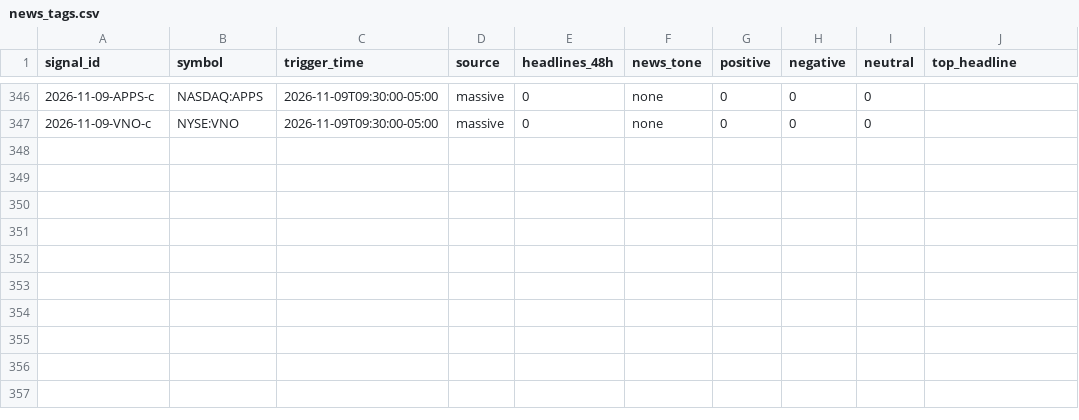
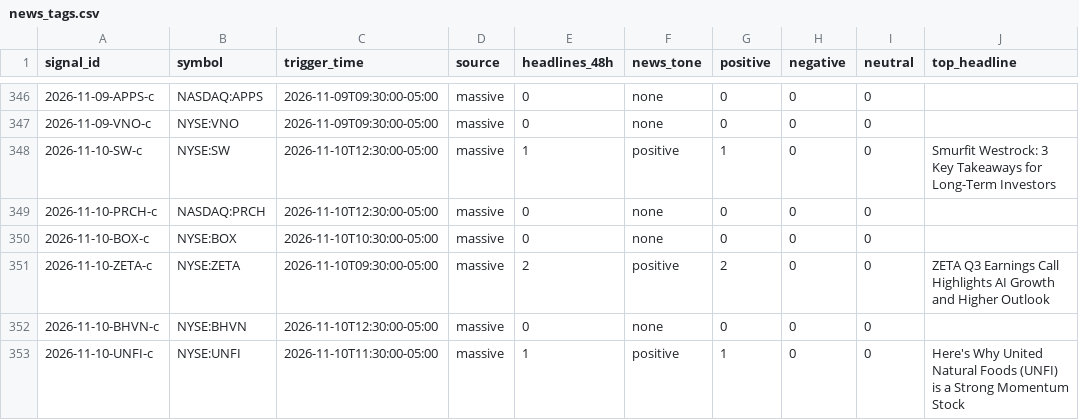
Before and after one commit to Topcat357/Strong-Stock-Lab, a CSV file: data/news_tags.csv, drawn as a sheet; only a part is shown, gaps mark what is left out.

```diff
--- a/data/news_tags.csv
+++ b/data/news_tags.csv
@@ -347 +347,7 @@ signal_id,symbol,trigger_time,source,headlines_48h,news_tone,positive,negative,n
 2026-11-09-VNO-c,NYSE:VNO,2026-11-09T09:30:00-05:00,massive,0,none,0,0,0,
+2026-11-10-SW-c,NYSE:SW,2026-11-10T12:30:00-05:00,massive,1,positive,1,0,0,Smurfit Westrock: 3 Key Takeaways for Long-Term Investors
+2026-11-10-PRCH-c,NASDAQ:PRCH,2026-11-10T12:30:00-05:00,massive,0,none,0,0,0,
+2026-11-10-BOX-c,NYSE:BOX,2026-11-10T10:30:00-05:00,massive,0,none,0,0,0,
+2026-11-10-ZETA-c,NYSE:ZETA,2026-11-10T09:30:00-05:00,massive,2,positive,2,0,0,ZETA Q3 Earnings Call Highlights AI Growth and Higher Outlook
+2026-11-10-BHVN-c,NYSE:BHVN,2026-11-10T12:30:00-05:00,massive,0,none,0,0,0,
+2026-11-10-UNFI-c,NYSE:UNFI,2026-11-10T11:30:00-05:00,massive,1,positive,1,0,0,Here's Why United Natural Foods (UNFI) is a Strong Momentum Stock
```
Also changed, not shown: data/macro.csv, data/setups.csv, 5 other files.
